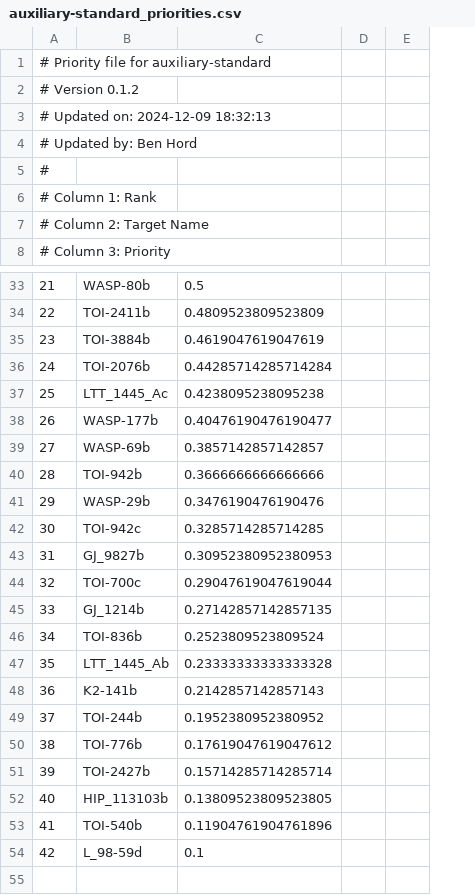
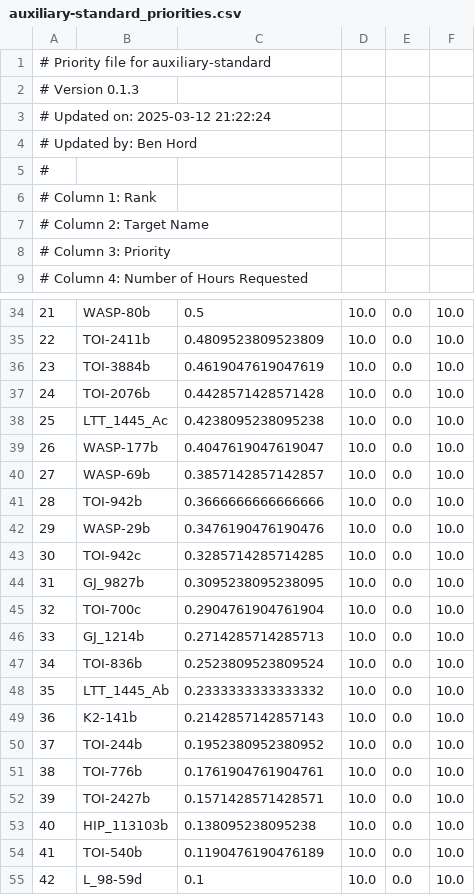
Before and after one commit to PandoraMission/PandoraTargetList, a CSV file: target_definition_files/auxiliary-standard/auxiliary-standard_priorities.csv, drawn as a sheet; only a part is shown, gaps mark what is left out; removed rows and columns are numbered as before the commit, all else as after; the diff names each change by its address in the sheet, - before the commit and + after, or states it on an @@ line.

```diff
--- a/target_definition_files/auxiliary-standard/auxiliary-standard_priorities.csv
+++ b/target_definition_files/auxiliary-standard/auxiliary-standard_priorities.csv
-column D, empty
-column E, empty
+column D, rows 34-55: all 10.0
+column E, rows 34-55: all 0.0
+column F, rows 34-55: all 10.0
+row 1: # Priority file for auxiliary-standard
@@ column A renumbered between rows 2 and 11 @@
-C37: 0.44285714285714284
+C37: 0.4428571428571428
-C39: 0.40476190476190477
+C39: 0.4047619047619047
-C44: 0.30952380952380953
+C44: 0.3095238095238095
-C45: 0.29047619047619044
+C45: 0.2904761904761904
-C46: 0.27142857142857135
+C46: 0.2714285714285713
-C48: 0.23333333333333328
+C48: 0.2333333333333332
-C51: 0.17619047619047612
+C51: 0.1761904761904761
-C52: 0.15714285714285714
+C52: 0.1571428571428571
-C53: 0.13809523809523805
+C53: 0.138095238095238
-C54: 0.11904761904761896
+C54: 0.1190476190476189
```
Also changed, not shown: target_definition_files/auxiliary-exoplanet/auxiliary-exoplanet_priorities.csv, target_definition_files/monitoring-standard/monitoring-standard_priorities.csv, 3 other files.
